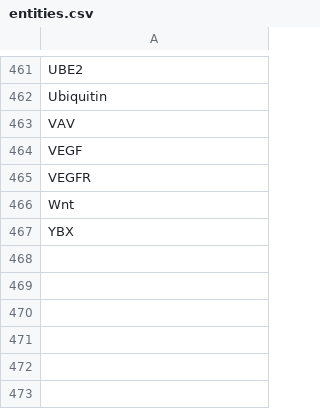
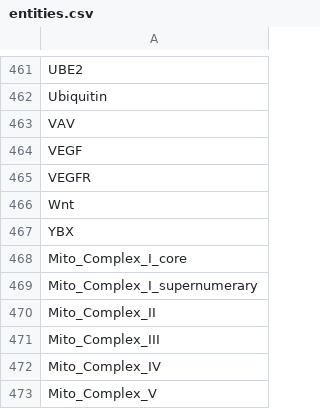
Before and after one commit to johnbachman/famplex, a CSV file: entities.csv, drawn as a sheet; only a part is shown, gaps mark what is left out; the diff names each change by its address in the sheet, - before the commit and + after, or states it on an @@ line.

Commit message:
Add entities for ETC complexes

```diff
--- a/entities.csv
+++ b/entities.csv
+row 468: Mito_Complex_I_core
+row 469: Mito_Complex_I_supernumerary
+row 470: Mito_Complex_II
+row 471: Mito_Complex_III
+row 472: Mito_Complex_IV
+row 473: Mito_Complex_V
```
